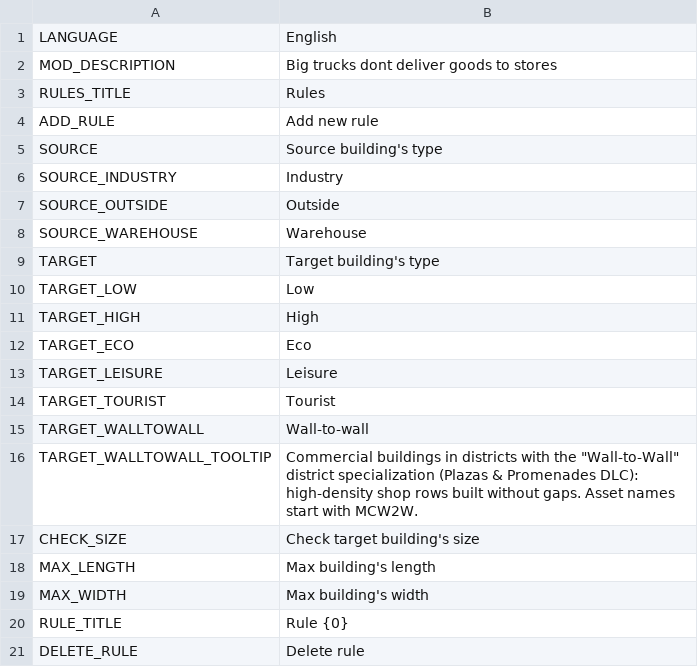
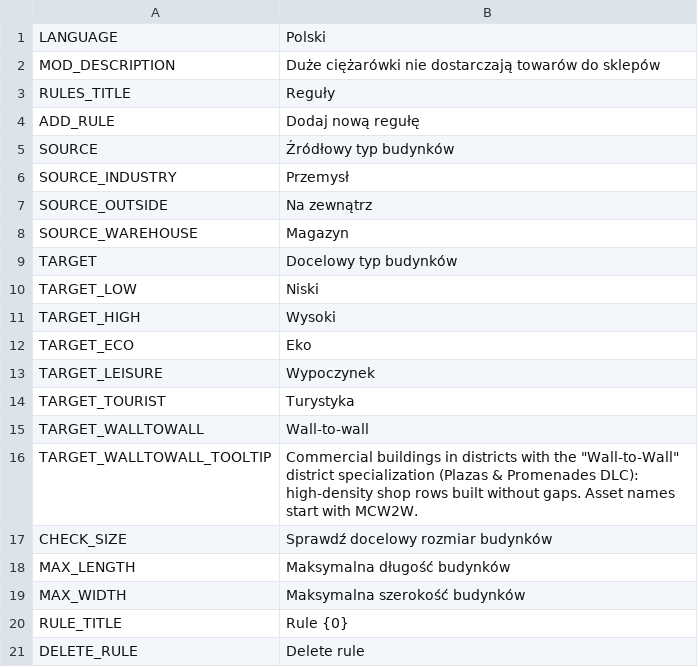
Before and after one commit to CityGecko/CS-NoBigTruckRevisited, a CSV file: NoBigTruck/Translations/pl-PL.csv, drawn as a sheet; only a part is shown.

Commit message:
New translations en-en.csv (Polish)
[ci skip]

```diff
--- a/NoBigTruck/Translations/pl-PL.csv
+++ b/NoBigTruck/Translations/pl-PL.csv
@@ -1,20 +1,20 @@
-"LANGUAGE","English"
-"MOD_DESCRIPTION","Big trucks dont deliver goods to stores"
-"RULES_TITLE","Rules"
-"ADD_RULE","Add new rule"
-"SOURCE","Source building's type"
-"SOURCE_INDUSTRY","Industry"
-"SOURCE_OUTSIDE","Outside"
-"SOURCE_WAREHOUSE","Warehouse"
-"TARGET","Target building's type"
-"TARGET_LOW","Low"
-"TARGET_HIGH","High"
-"TARGET_ECO","Eco"
-"TARGET_LEISURE","Leisure"
-"TARGET_TOURIST","Tourist"
+"LANGUAGE","Polski"
+"MOD_DESCRIPTION","Duże ciężarówki nie dostarczają towarów do sklepów"
+"RULES_TITLE","Reguły"
+"ADD_RULE","Dodaj nową regułę"
+"SOURCE","Źródłowy typ budynków"
+"SOURCE_INDUSTRY","Przemysł"
+"SOURCE_OUTSIDE","Na zewnątrz"
+"SOURCE_WAREHOUSE","Magazyn"
+"TARGET","Docelowy typ budynków"
+"TARGET_LOW","Niski"
+"TARGET_HIGH","Wysoki"
+"TARGET_ECO","Eko"
+"TARGET_LEISURE","Wypoczynek"
+"TARGET_TOURIST","Turystyka"
 "TARGET_WALLTOWALL","Wall-to-wall"
 "TARGET_WALLTOWALL_TOOLTIP","Commercial buildings in districts with the ""Wall-to-Wall"" district specialization (Plazas & Promenades DLC): high-density shop rows built without gaps. Asset names start with MCW2W."
-"CHECK_SIZE","Check target building's size"
-"MAX_LENGTH","Max building's length"
-"MAX_WIDTH","Max building's width"
+"CHECK_SIZE","Sprawdź docelowy rozmiar budynków"
+"MAX_LENGTH","Maksymalna długość budynków"
+"MAX_WIDTH","Maksymalna szerokość budynków"
 "RULE_TITLE","Rule {0}"
```
